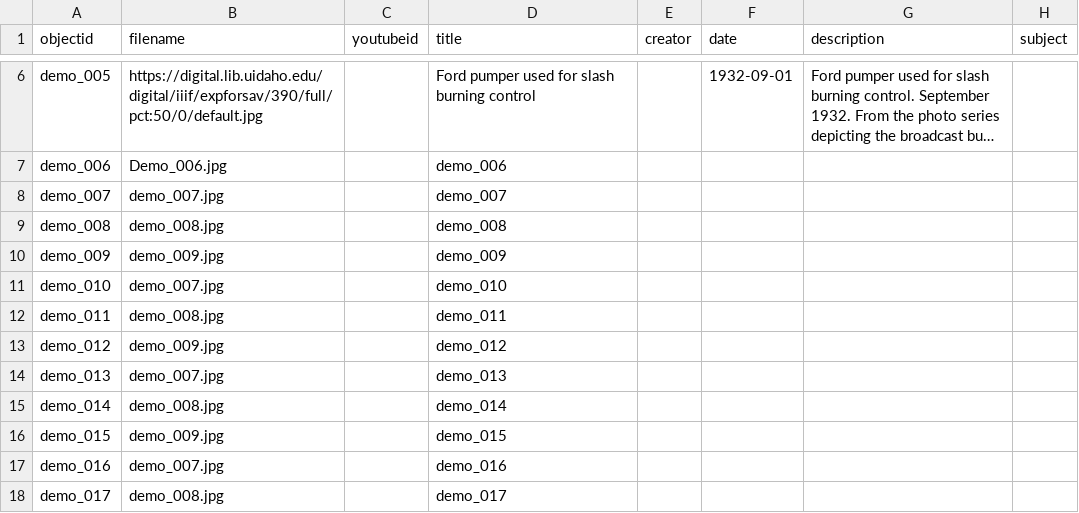
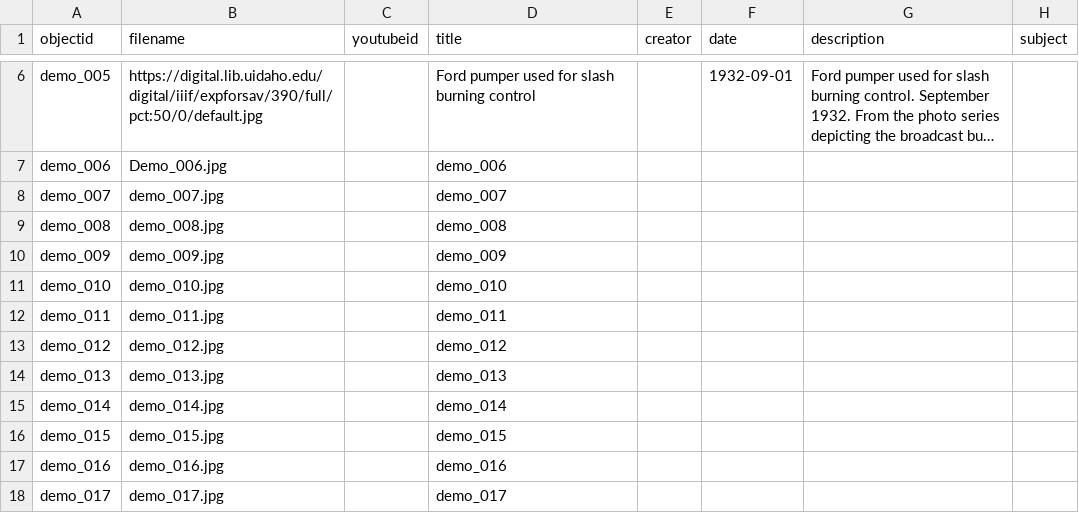
Before and after one commit to gustavolsj/-test2_collection_builder-, a CSV file: _data/demo-metadata.csv, drawn as a sheet; only a part is shown, gaps mark what is left out; long unchanged cells end in …; the diff names each change by its address in the sheet, - before the commit and + after, or states it on an @@ line.

Commit message:
filenames

```diff
--- a/_data/demo-metadata.csv
+++ b/_data/demo-metadata.csv
-B11 (filename): demo_007.jpg
+B11 (filename): demo_010.jpg
-B12 (filename): demo_008.jpg
+B12 (filename): demo_011.jpg
-B13 (filename): demo_009.jpg
+B13 (filename): demo_012.jpg
-B14 (filename): demo_007.jpg
+B14 (filename): demo_013.jpg
-B15 (filename): demo_008.jpg
+B15 (filename): demo_014.jpg
-B16 (filename): demo_009.jpg
+B16 (filename): demo_015.jpg
-B17 (filename): demo_007.jpg
+B17 (filename): demo_016.jpg
-B18 (filename): demo_008.jpg
+B18 (filename): demo_017.jpg
```
